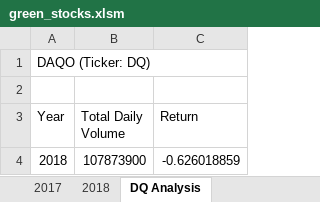
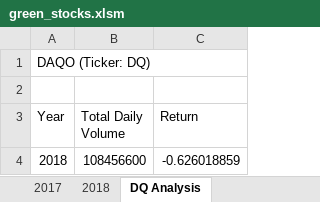
Before and after one commit to JohnnyBuccola/bbc-02-stock-analysis, an Excel workbook: green_stocks.xlsm, sheet DQ Analysis, drawn as a sheet; values as stored, in another font and other column widths than the file's, no borders; charts and pictures not drawn; the diff names each change by its address in the sheet, - before the commit and + after, or states it on an @@ line.

```diff
--- a/green_stocks.xlsm (sheet DQ Analysis)
+++ b/green_stocks.xlsm (sheet DQ Analysis)
-B4 (Total Daily Volume): 107873900
+B4 (Total Daily Volume): 108456600
```
Also changed, not shown: sheet All Stocks Analysis, charts or pictures.
